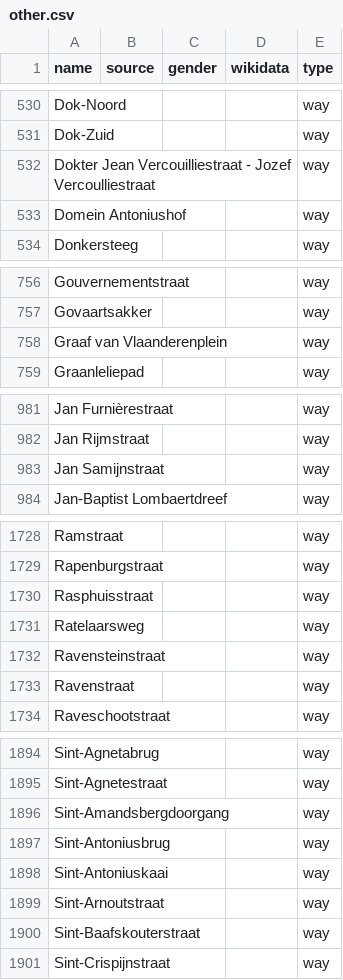
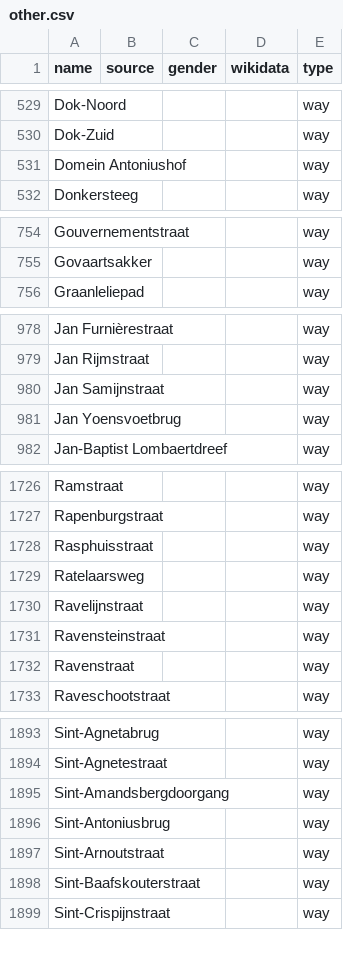
Before and after one commit to EqualStreetNames/equalstreetnames-gent, a CSV file: data/other.csv, drawn as a sheet; only a part is shown, gaps mark what is left out; removed rows and columns are numbered as before the commit, all else as after; the diff covers the shown part only; the diff names each change by its address in the sheet, - before the commit and + after, or states it on an @@ line.

```diff
--- a/data/other.csv
+++ b/data/other.csv
-row 532: Dokter Jean Vercouilliestraat - Jozef Vercoulliestraat |  |  |  | way
-row 758: Graaf van Vlaanderenplein |  |  |  | way
+row 981: Jan Yoensvoetbrug |  |  |  | way
+row 1730: Ravelijnstraat |  |  |  | way
-row 1898: Sint-Antoniuskaai |  |  |  | way
```
Also changed, not shown: 3 added rows and 4 removed rows elsewhere in this file, data/gender.csv, 2 other files.
